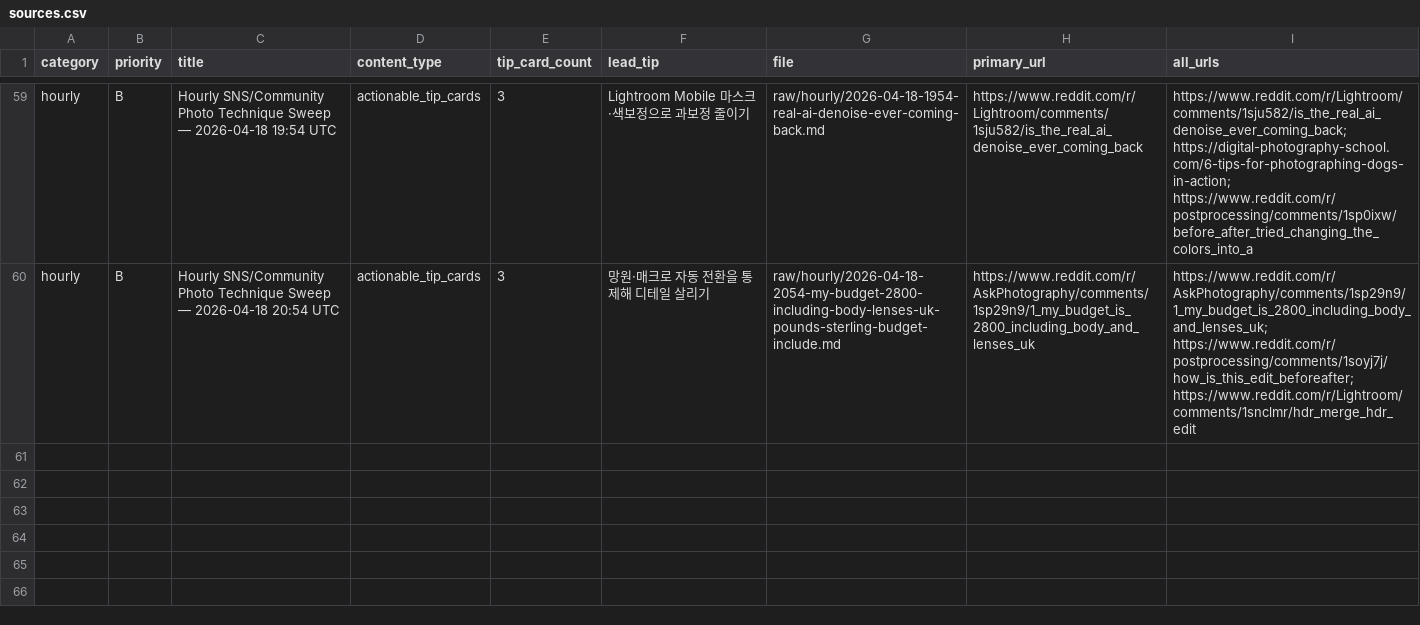
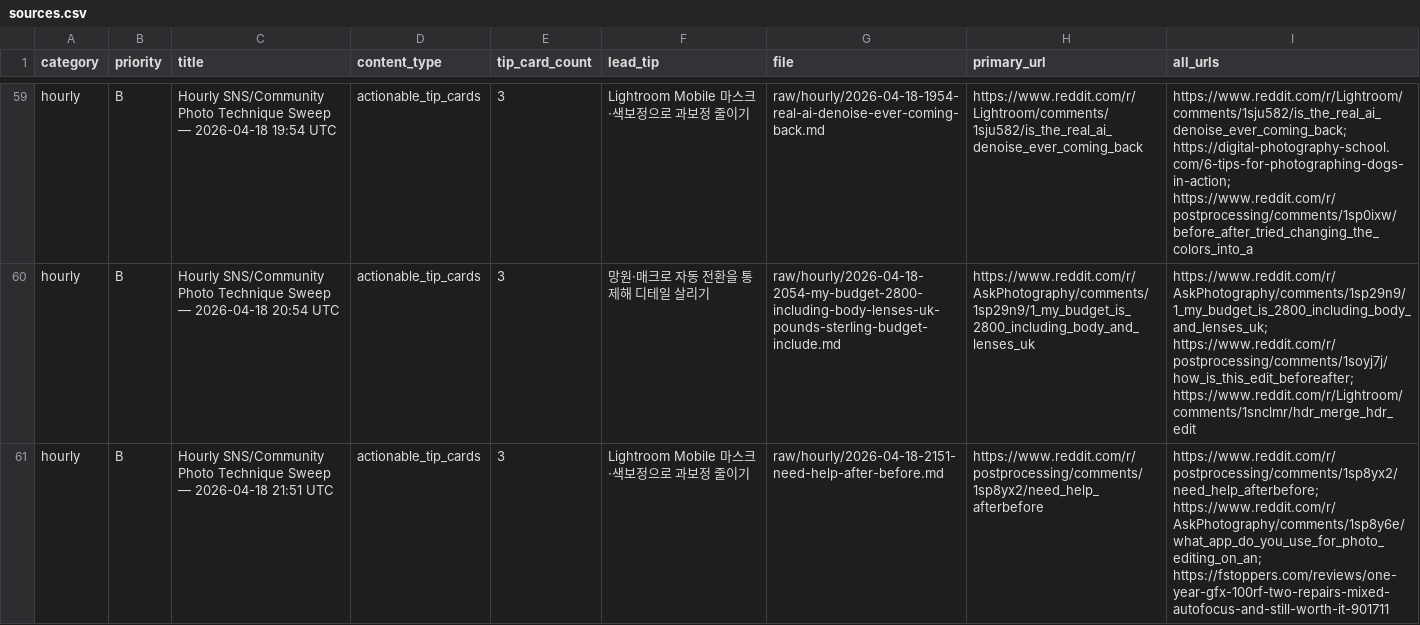
Before and after one commit to okdoggy/Edit_Master_wiki, a CSV file: raw/manifests/sources.csv, drawn as a sheet; only a part is shown, gaps mark what is left out.

```diff
--- a/raw/manifests/sources.csv
+++ b/raw/manifests/sources.csv
@@ -60 +60,2 @@ hourly,B,Hourly SNS/Community Photo Technique Sweep — 2026-04-18 19:54 UTC,act
 hourly,B,Hourly SNS/Community Photo Technique Sweep — 2026-04-18 20:54 UTC,actionable_tip_cards,3,망원·매크로 자동 전환을 통제해 디테일 살리기,raw/hourly/2026-04-18-2054-my-budget-2800-including-body-lenses-uk-pounds-sterling-budget-include.md,https://www.reddit.com/r/AskPhotography/comments/1sp29n9/1_my_budget_is_2800_including_body_and_lenses_uk,https://www.reddit.com/r/AskPhotography/comments/1sp29n9/1_my_budget_is_2800_including_body_and_lenses_uk; https://www.reddit.com/r/postprocessing/comments/1soyj7j/how_is_this_edit_beforeafter; https://www.reddit.com/r/Lightroom/comments/1snclmr/hdr_merge_hdr_edit
+hourly,B,Hourly SNS/Community Photo Technique Sweep — 2026-04-18 21:51 UTC,actionable_tip_cards,3,Lightroom Mobile 마스크·색보정으로 과보정 줄이기,raw/hourly/2026-04-18-2151-need-help-after-before.md,https://www.reddit.com/r/postprocessing/comments/1sp8yx2/need_help_afterbefore,https://www.reddit.com/r/postprocessing/comments/1sp8yx2/need_help_afterbefore; https://www.reddit.com/r/AskPhotography/comments/1sp8y6e/what_app_do_you_use_for_photo_editing_on_an; https://fstoppers.com/reviews/one-year-gfx-100rf-two-repairs-mixed-autofocus-and-still-worth-it-901711
```
Also changed, not shown: 3 other files.
